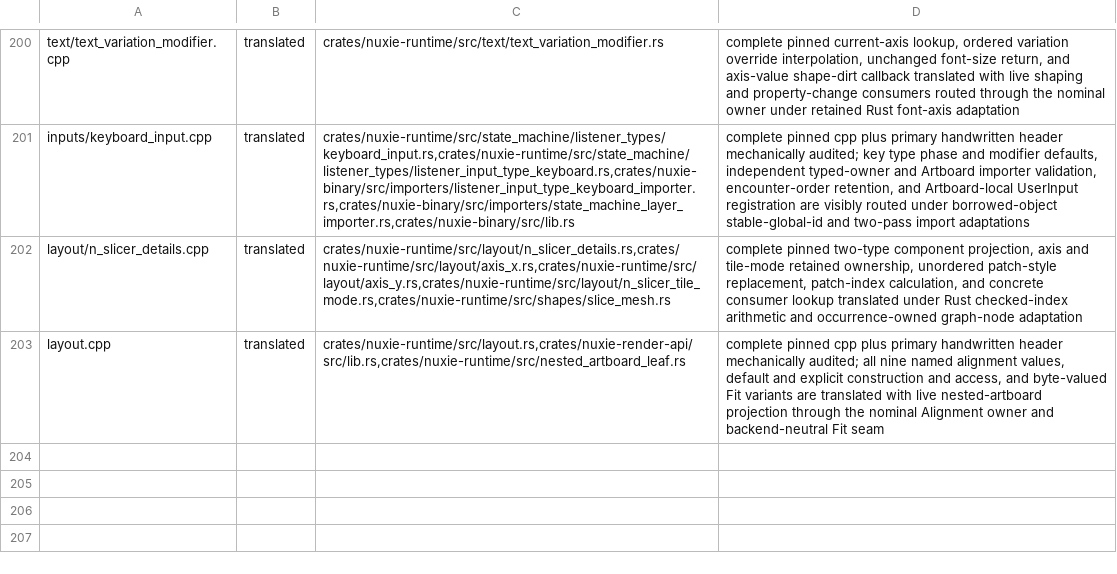
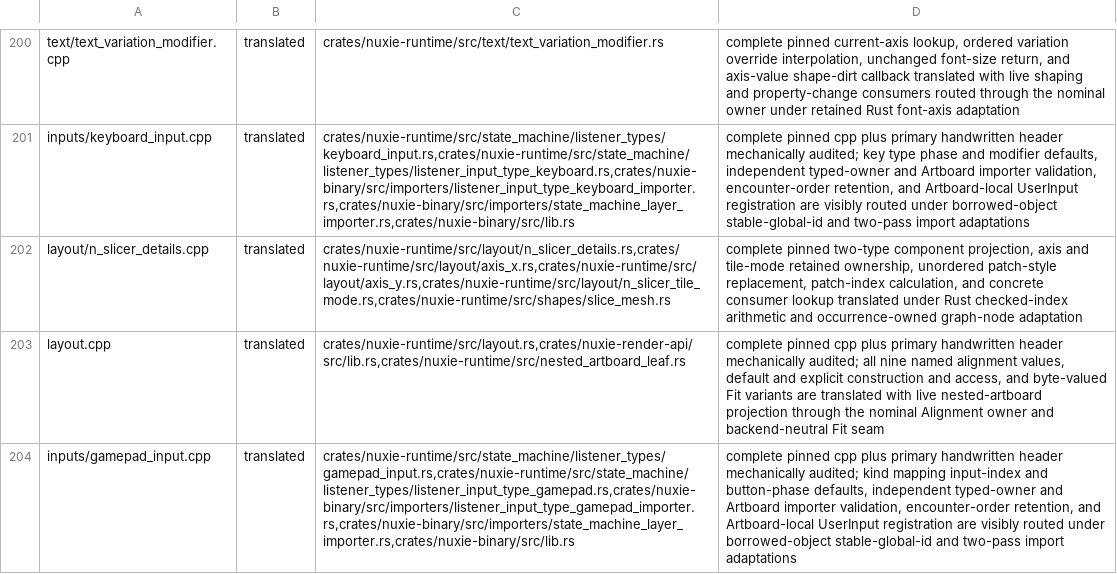
Before and after one commit to nuxieai/nuxie-runtime, a TSV file: docs/runtime-source-map-overrides.tsv, drawn as a sheet; only a part is shown, gaps mark what is left out; the diff names each change by its address in the sheet, - before the commit and + after, or states it on an @@ line.

Commit message:
Certify GamepadInput source owner

```diff
--- a/docs/runtime-source-map-overrides.tsv
+++ b/docs/runtime-source-map-overrides.tsv
+row 204: inputs/gamepad_input.cpp | translated | crates/nuxie-runtime/src/state_machine/listener_types/gamepad_input.rs,crates/nuxie-runtime/src/state_machine/listener_types/listener_input_type_gamepad.rs,crates/nuxie-binary/src/importers/listener_input_type_gamepad_importer.rs,crates/nuxie-binary/src/importers/state_machine_layer_importer.rs,crates/nuxie-binary/src/lib.rs | complete pinned cpp plus primary handwritten header mechanically audited; kind mapping input-index and button-phase defaults, independent typed-owner and Artboard importer validation, encounter-order retention, and Artboard-local UserInput registration are visibly routed under borrowed-object stable-global-id and two-pass import adaptations
```
